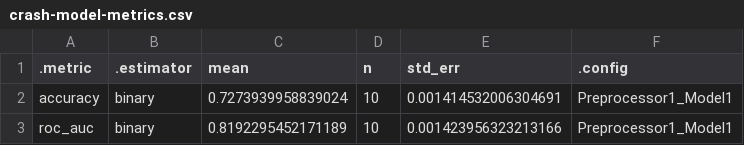
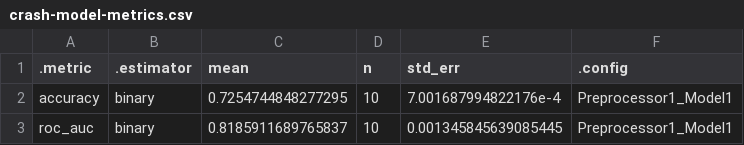
Before and after one commit to juliasilge/modelops-playground, a CSV file: crash-api/crash-model-metrics.csv, drawn as a sheet.

Commit message:
Updated model objects

```diff
--- a/crash-api/crash-model-metrics.csv
+++ b/crash-api/crash-model-metrics.csv
@@ -1,3 +1,3 @@
 .metric,.estimator,mean,n,std_err,.config
-accuracy,binary,0.7273939958839024,10,0.001414532006304691,Preprocessor1_Model1
-roc_auc,binary,0.8192295452171189,10,0.001423956323213166,Preprocessor1_Model1
+accuracy,binary,0.7254744848277295,10,7.001687994822176e-4,Preprocessor1_Model1
+roc_auc,binary,0.8185911689765837,10,0.001345845639085445,Preprocessor1_Model1
```
Also changed, not shown: 1 other file.
